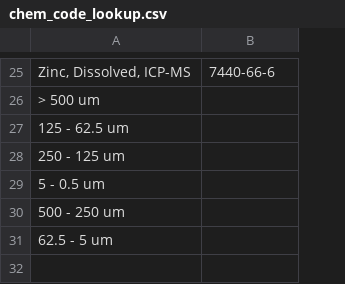
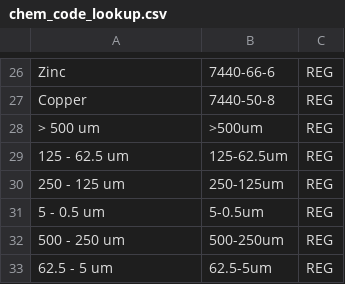
Before and after one commit to HerreraEnvironmental/KCEL-to-ESdat-Converter, a CSV file: ESdat-Converter-Tools/supporting-scripts/AmTest/chem_code_lookup.csv, drawn as a sheet; only a part is shown, gaps mark what is left out; addresses are those after the commit; the diff covers the shown part only; the diff names each change by its address in the sheet, - before the commit and + after, or states it on an @@ line.

Commit message:
AmTest converter fully functional

```diff
--- a/ESdat-Converter-Tools/supporting-scripts/AmTest/chem_code_lookup.csv
+++ b/ESdat-Converter-Tools/supporting-scripts/AmTest/chem_code_lookup.csv
+column C, row 26: REG; rows 28-33: all REG
-A26: Zinc, Dissolved, ICP-MS
+A26: Zinc
+row 27: Copper | 7440-50-8 | REG
-B28: (empty)
+B28: >500um
-B29: (empty)
+B29: 125-62.5um
-B30: (empty)
+B30: 250-125um
-B31: (empty)
+B31: 5-0.5um
-B32: (empty)
+B32: 500-250um
-B33: (empty)
+B33: 62.5-5um
```
Also changed, not shown: 15 added rows, 14 removed rows and 2 edited cells elsewhere in this file, 4 other files.
